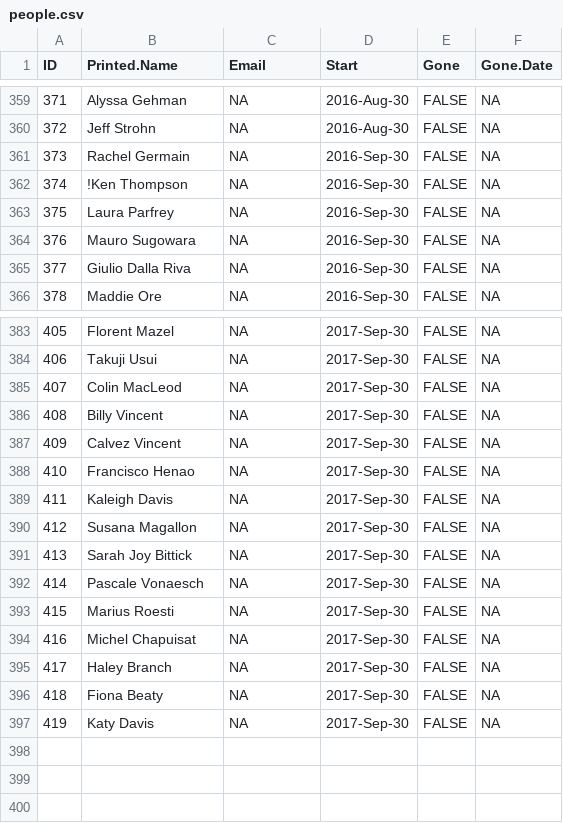
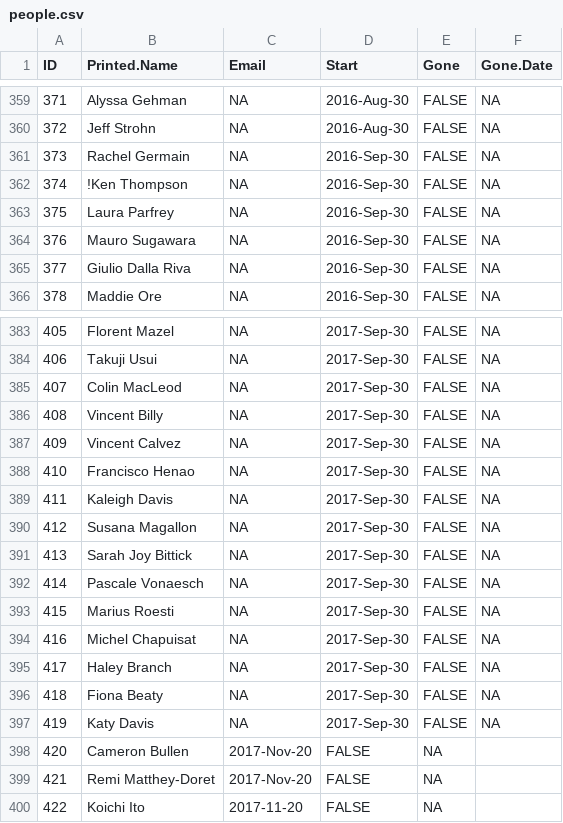
Before and after one commit to lmguzman/CoffeeCoop, a CSV file: coffee_database/people.csv, drawn as a sheet; only a part is shown, gaps mark what is left out.

```diff
--- a/coffee_database/people.csv
+++ b/coffee_database/people.csv
@@ -363,3 +363,3 @@ ID,Printed.Name,Email,Start,Gone,Gone.Date
 375,Laura Parfrey,NA,2016-Sep-30,FALSE,NA
-376,Mauro Sugowara,NA,2016-Sep-30,FALSE,NA
+376,Mauro Sugawara,NA,2016-Sep-30,FALSE,NA
 377,Giulio Dalla Riva,NA,2016-Sep-30,FALSE,NA
@@ -385,4 +385,4 @@ ID,Printed.Name,Email,Start,Gone,Gone.Date
 407,Colin MacLeod,NA,2017-Sep-30,FALSE,NA
-408,Billy Vincent,NA,2017-Sep-30,FALSE,NA
-409,Calvez Vincent,NA,2017-Sep-30,FALSE,NA
+408,Vincent Billy,NA,2017-Sep-30,FALSE,NA
+409,Vincent Calvez,NA,2017-Sep-30,FALSE,NA
 410,Francisco Henao,NA,2017-Sep-30,FALSE,NA
@@ -397 +397,4 @@ ID,Printed.Name,Email,Start,Gone,Gone.Date
 419,Katy Davis,NA,2017-Sep-30,FALSE,NA
+420,Cameron Bullen,2017-Nov-20,FALSE,NA
+421,Remi Matthey-Doret,2017-Nov-20,FALSE,NA
+422,Koichi Ito,2017-11-20,FALSE,NA
```
Also changed, not shown: coffee_database/consumption.csv, coffee_database/goods.csv, 4 other files.
